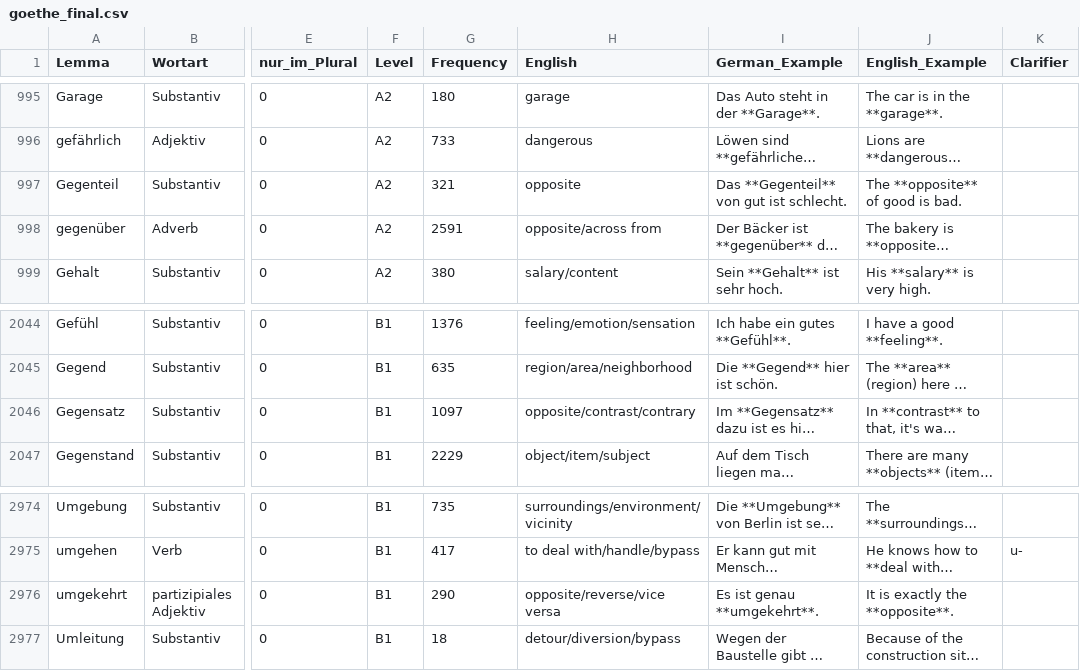
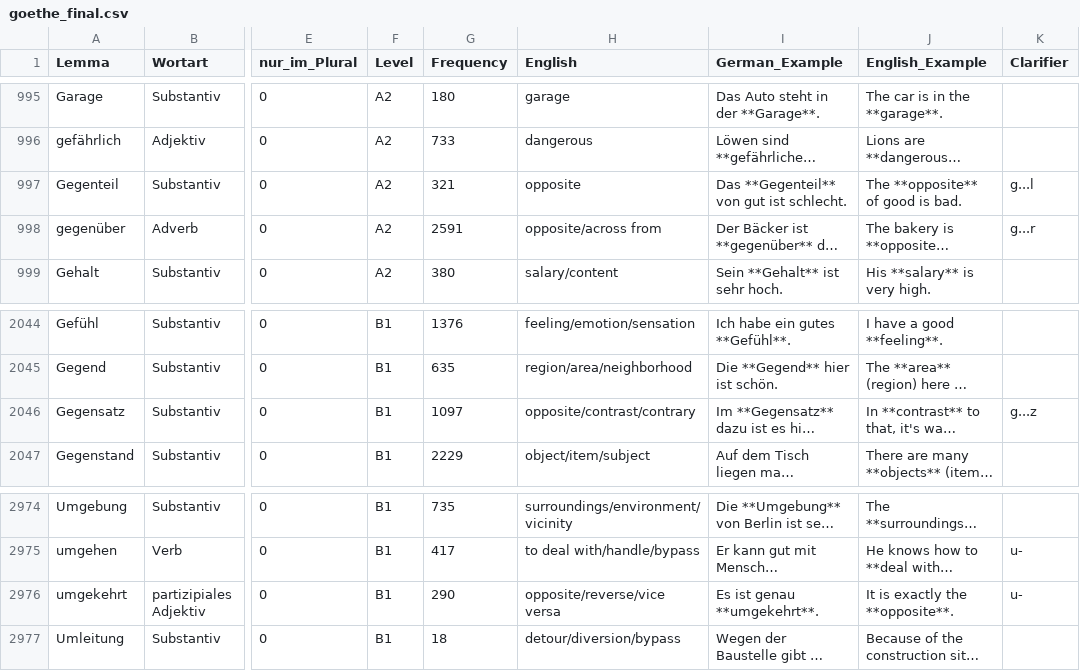
Before and after one commit to hieuristic/flashrecall, a CSV file: goethe_final.csv, drawn as a sheet; only a part is shown, gaps mark what is left out; long unchanged cells end in …; the diff names each change by its address in the sheet, - before the commit and + after, or states it on an @@ line.

```diff
--- a/goethe_final.csv
+++ b/goethe_final.csv
-K997 (Clarifier): (empty)
+K997 (Clarifier): g...l
-K998 (Clarifier): (empty)
+K998 (Clarifier): g...r
-K2046 (Clarifier): (empty)
+K2046 (Clarifier): g...z
-K2976 (Clarifier): (empty)
+K2976 (Clarifier): u-
```
Also changed, not shown: 1 other file.
